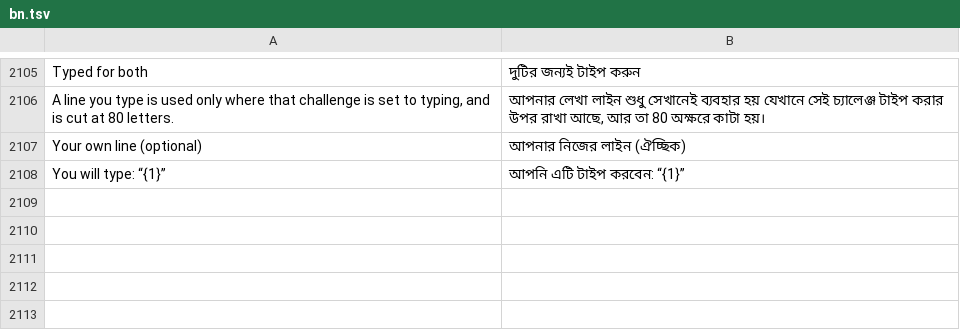
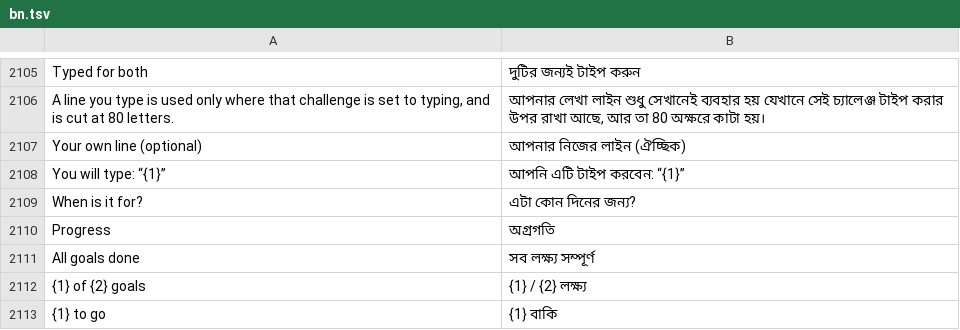
Before and after one commit to codeavirata/Dinacharya-Launcher, a TSV file: app/src/main/assets/lang/bn.tsv, drawn as a sheet; only a part is shown, gaps mark what is left out.

```diff
--- a/app/src/main/assets/lang/bn.tsv
+++ b/app/src/main/assets/lang/bn.tsv
@@ -2108 +2108,6 @@ Your own line (optional)	আপনার নিজের লাইন (ঐচ্
 You will type:  “{1}”	আপনি এটি টাইপ করবেন:  “{1}”
+When is it for?	এটা কোন দিনের জন্য?
+Progress	অগ্রগতি
+All goals done	সব লক্ষ্য সম্পূর্ণ
+{1} of {2} goals	{1} / {2} লক্ষ্য
+{1} to go	{1} বাকি
```
Also changed, not shown: app/src/main/assets/lang/gu.tsv, app/src/main/assets/lang/hi.tsv, 14 other files.
